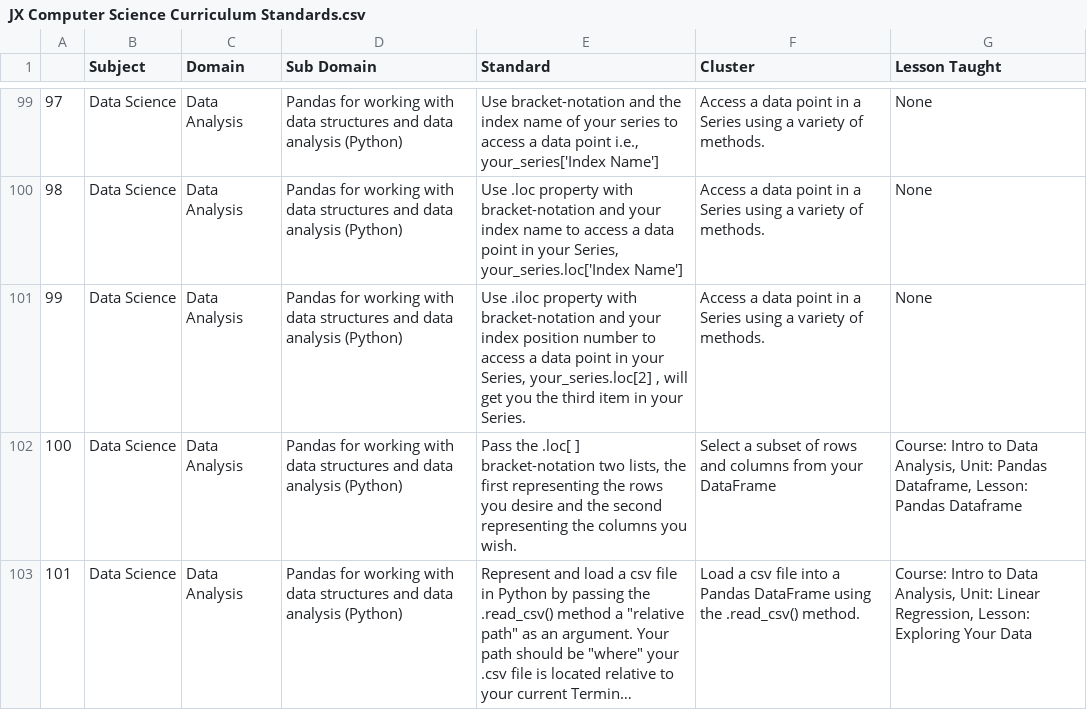
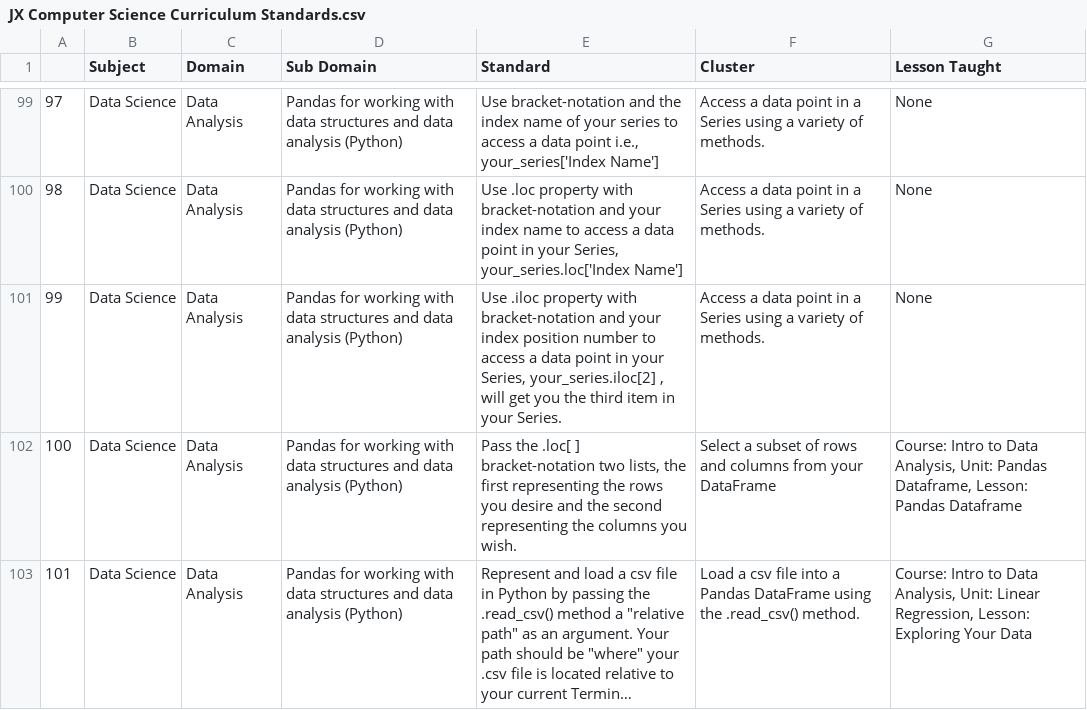
Before and after one commit to KaluEmeKalu/standards, a CSV file: JX Computer Science Curriculum Standards.csv, drawn as a sheet; only a part is shown, gaps mark what is left out; long unchanged cells end in …; the diff names each change by its address in the sheet, - before the commit and + after, or states it on an @@ line.

Commit message:
fixed iloc #83

```diff
--- a/JX Computer Science Curriculum Standards.csv
+++ b/JX Computer Science Curriculum Standards.csv
-E101 (Standard): …your Series, your_series.loc[2] , will…
+E101 (Standard): …your Series, your_series.iloc[2] , will…
```
Also changed, not shown: 1 other file.
